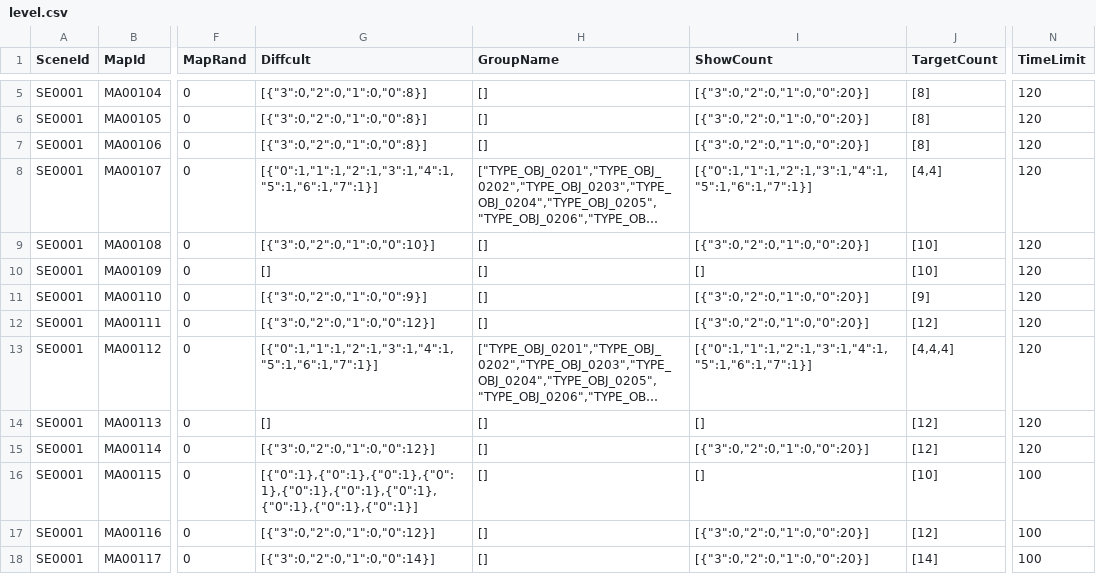
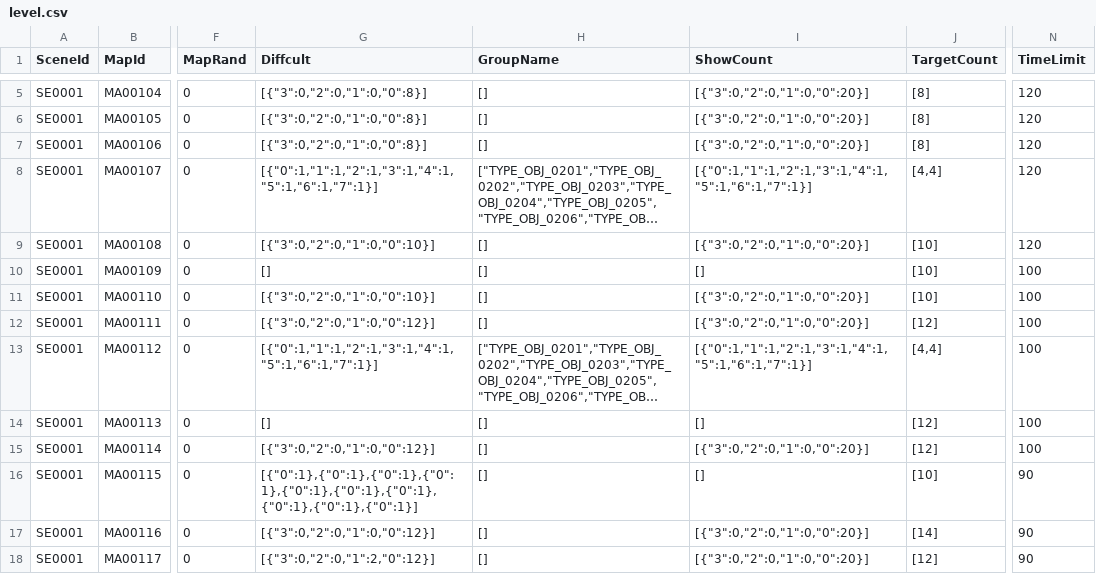
Before and after one commit to clpy9793/PyTestClient, a CSV file: static/level.csv, drawn as a sheet; only a part is shown, gaps mark what is left out; long unchanged cells end in …; the diff covers the shown part only; the diff names each change by its address in the sheet, - before the commit and + after, or states it on an @@ line.

```diff
--- a/static/level.csv
+++ b/static/level.csv
-N10:N15 (TimeLimit): 120
+N10:N15 (TimeLimit): 100
-G11 (Diffcult): [{"3":0,"2":0,"1":0,"0":9}]
+G11 (Diffcult): [{"3":0,"2":0,"1":0,"0":10}]
-J11 (TargetCount): [9]
+J11 (TargetCount): [10]
-J13 (TargetCount): [4,4,4]
+J13 (TargetCount): [4,4]
-N16:N18 (TimeLimit): 100
+N16:N18 (TimeLimit): 90
-J17 (TargetCount): [12]
+J17 (TargetCount): [14]
-G18 (Diffcult): [{"3":0,"2":0,"1":0,"0":14}]
+G18 (Diffcult): [{"3":0,"2":0,"1":2,"0":12}]
-J18 (TargetCount): [14]
+J18 (TargetCount): [12]
```
Also changed, not shown: 75 edited cells elsewhere in this file, static/arena.csv, static/avatar.csv, 14 other files.
